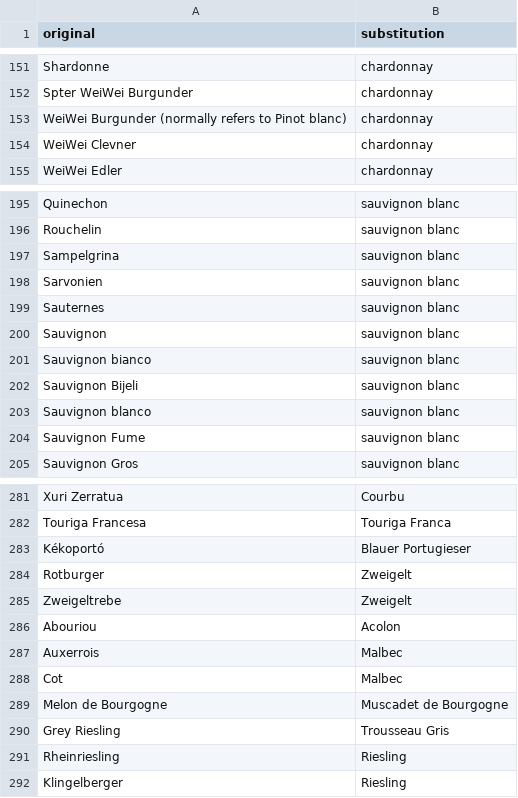
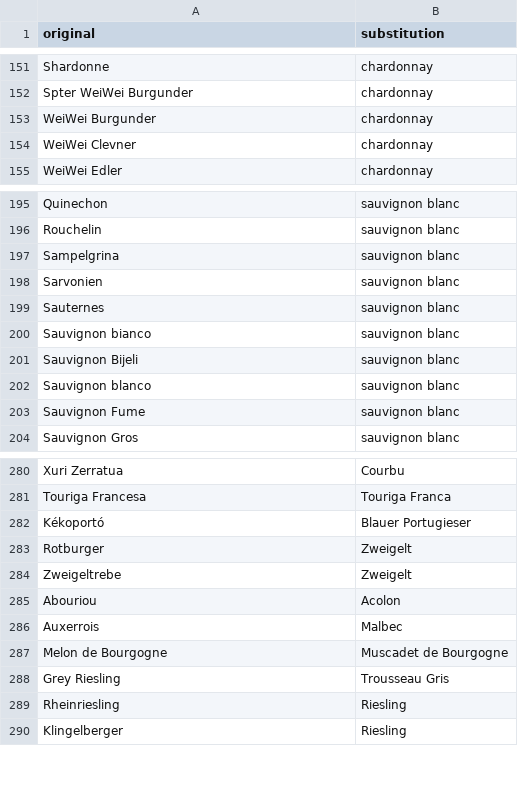
Before and after one commit to robmathews/search_context, a CSV file: spec/dummy/db/static/varietal_aliases.csv, drawn as a sheet; only a part is shown, gaps mark what is left out.

```diff
--- a/spec/dummy/db/static/varietal_aliases.csv
+++ b/spec/dummy/db/static/varietal_aliases.csv
@@ -152,3 +152,3 @@ Shardonne,chardonnay
 Spter WeiWei Burgunder,chardonnay
-WeiWei Burgunder (normally refers to Pinot blanc),chardonnay
+WeiWei Burgunder,chardonnay
 WeiWei Clevner,chardonnay
@@ -199,3 +199,2 @@ Sarvonien,sauvignon blanc
 Sauternes,sauvignon blanc
-Sauvignon,sauvignon blanc
 Sauvignon bianco,sauvignon blanc
@@ -287,3 +286,2 @@ Abouriou,Acolon
 Auxerrois,Malbec
-Cot,Malbec
 Melon de Bourgogne,Muscadet de Bourgogne
```
Also changed, not shown: spec/dummy/db/static/bottles.csv, 3 other files.
